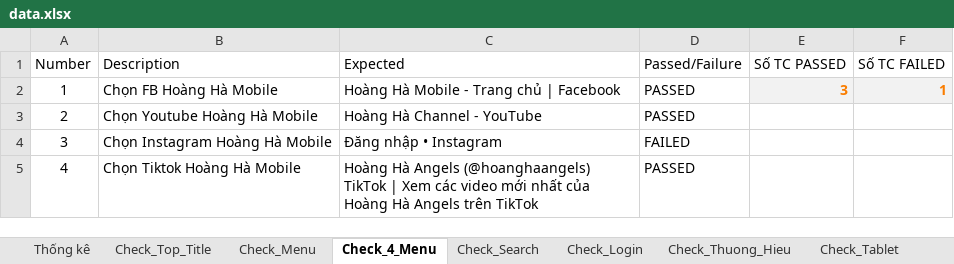
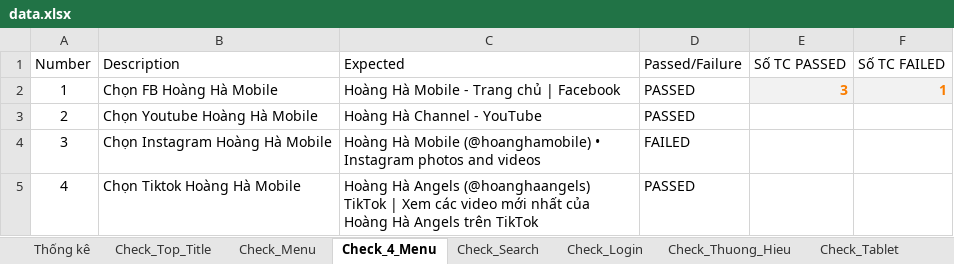
Before and after one commit to ChiThienTran-LAB/DoAnAutomation, an Excel workbook: hoanghamobile/src/resources/data.xlsx, sheet Check_4_Menu, drawn as a sheet; values as stored, in another font and other column widths than the file's, no borders; conditional formats and table styles not drawn; the diff names each change by its address in the sheet, - before the commit and + after, or states it on an @@ line.

```diff
--- a/hoanghamobile/src/resources/data.xlsx (sheet Check_4_Menu)
+++ b/hoanghamobile/src/resources/data.xlsx (sheet Check_4_Menu)
-C4 (Expected): Đăng nhập • Instagram
+C4 (Expected): Hoàng Hà Mobile (@hoanghamobile) • Instagram photos and videos
```
Also changed, not shown: sheet Thống kê, formulas that keep their value, 12 other files.
